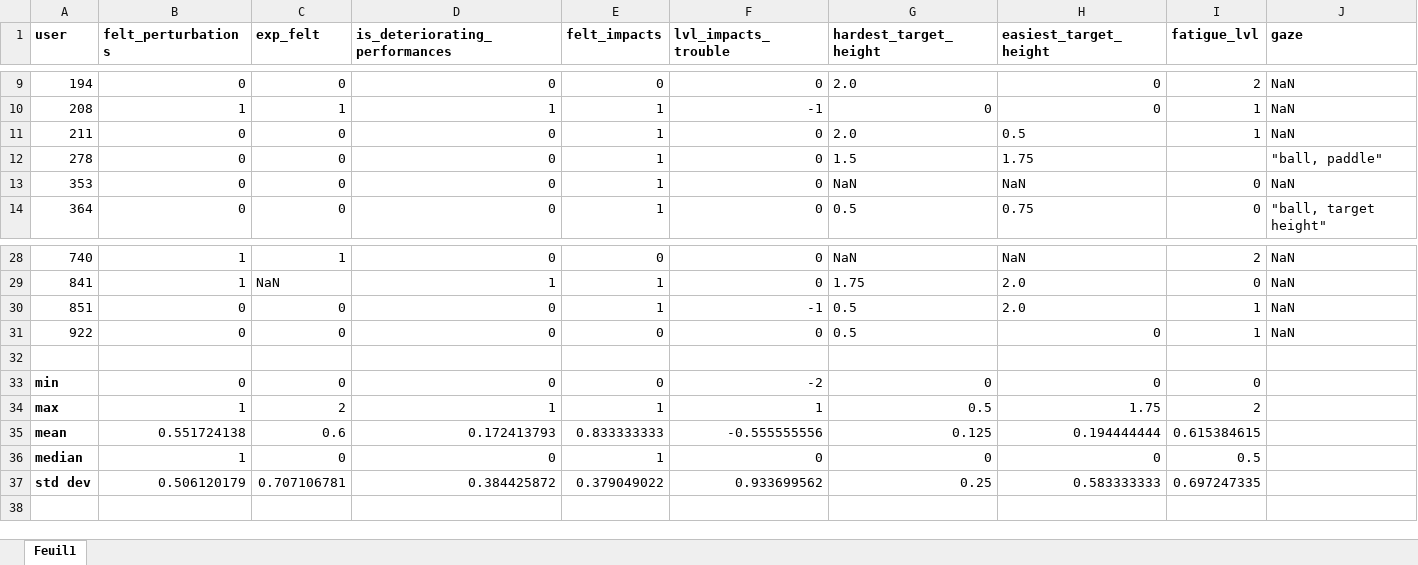
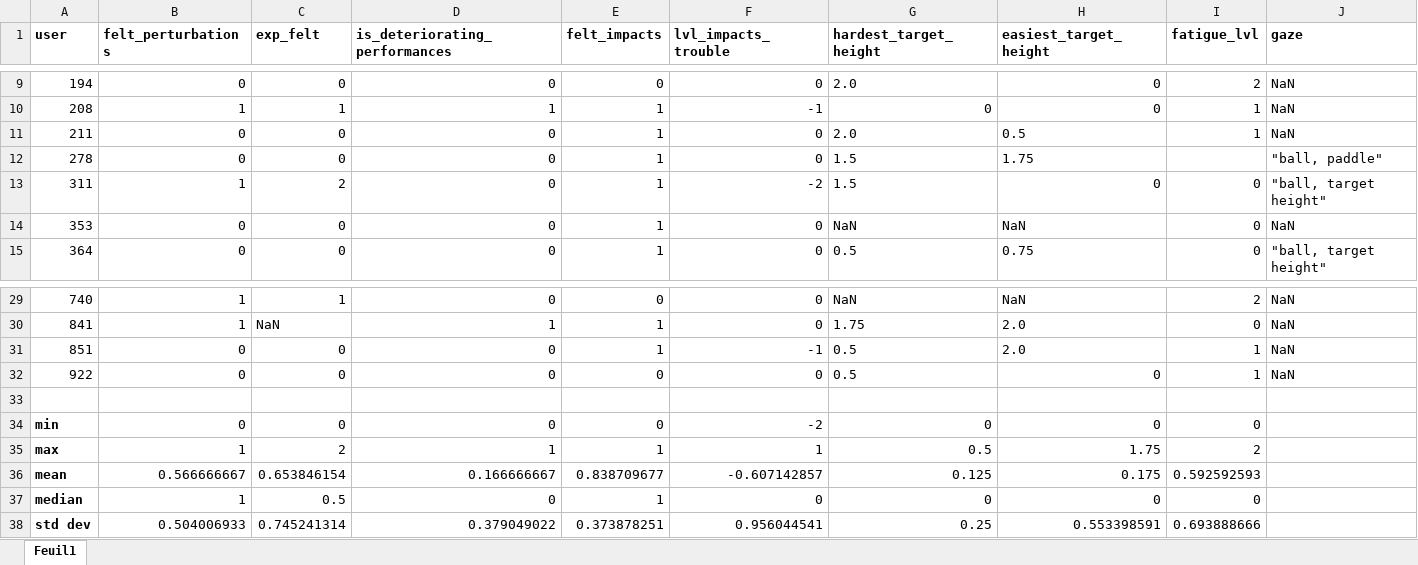
Before and after one commit to FortinoDiVinci/Thesis_report, an Excel workbook: Experience/users_feeling.xlsx, sheet Feuil1, drawn as a sheet; only a part is shown, gaps mark what is left out; values as stored, in another font and other column widths than the file's, no borders; addresses are those after the commit; the diff names each change by its address in the sheet, - before the commit and + after, or states it on an @@ line.

```diff
--- a/Experience/users_feeling.xlsx (sheet Feuil1)
+++ b/Experience/users_feeling.xlsx (sheet Feuil1)
+row 13: 311 | 1 | 2 | 0 | 1 | -2 | 1.5 | 0 | 0 | "ball, target height"
-B36 (felt_perturbations): 0.551724138
+B36 (felt_perturbations): 0.566666667
-C36 (exp_felt): 0.6
+C36 (exp_felt): 0.653846154
-D36 (is_deteriorating_performances): 0.172413793
+D36 (is_deteriorating_performances): 0.166666667
-E36 (felt_impacts): 0.833333333
+E36 (felt_impacts): 0.838709677
-F36 (lvl_impacts_trouble): -0.555555556
+F36 (lvl_impacts_trouble): -0.607142857
-H36 (easiest_target_height): 0.194444444
+H36 (easiest_target_height): 0.175
-I36 (fatigue_lvl): 0.615384615
+I36 (fatigue_lvl): 0.592592593
-C37 (exp_felt): 0
+C37 (exp_felt): 0.5
-I37 (fatigue_lvl): 0.5
+I37 (fatigue_lvl): 0
-B38 (felt_perturbations): 0.506120179
+B38 (felt_perturbations): 0.504006933
-C38 (exp_felt): 0.707106781
+C38 (exp_felt): 0.745241314
-D38 (is_deteriorating_performances): 0.384425872
+D38 (is_deteriorating_performances): 0.379049022
-E38 (felt_impacts): 0.379049022
+E38 (felt_impacts): 0.373878251
-F38 (lvl_impacts_trouble): 0.933699562
+F38 (lvl_impacts_trouble): 0.956044541
-H38 (easiest_target_height): 0.583333333
+H38 (easiest_target_height): 0.553398591
-I38 (fatigue_lvl): 0.697247335
+I38 (fatigue_lvl): 0.693888666
```
Also changed, not shown: formulas that keep their value, Experience/users_data.xlsx.
